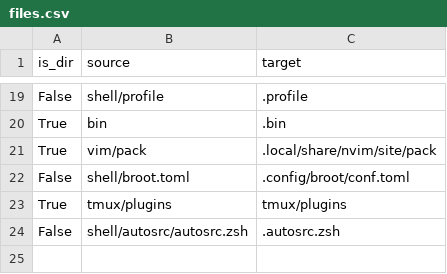
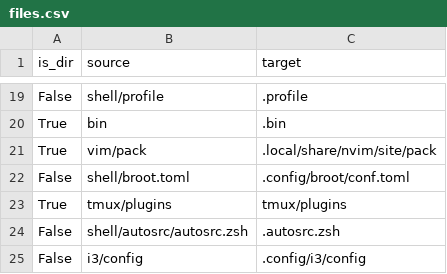
Before and after one commit to JRasmusBm/dotfiles, a CSV file: files.csv, drawn as a sheet; only a part is shown, gaps mark what is left out; the diff names each change by its address in the sheet, - before the commit and + after, or states it on an @@ line.

Commit message:
Switch to i3, start building a config
**Why** is the change needed?

I was annoyed with the default window manager when I had to manage
multiple windows (was going to stream).

```diff
--- a/files.csv
+++ b/files.csv
+row 25: False | i3/config | .config/i3/config
```
Also changed, not shown: 1 other file.
